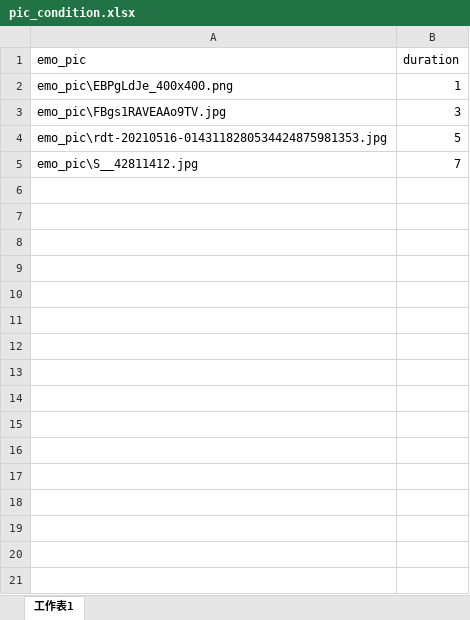
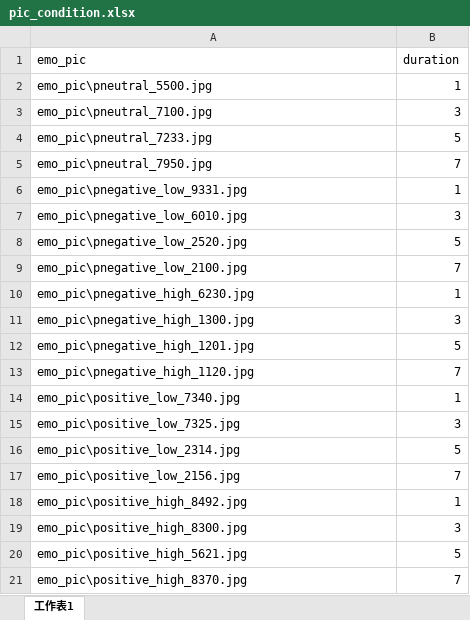
Before and after one commit to jimmy071919/timeperception, an Excel workbook: pic_condition.xlsx, sheet 工作表1, drawn as a sheet; values as stored, in another font and other column widths than the file's, no borders; addresses are those after the commit; the diff names each change by its address in the sheet, - before the commit and + after, or states it on an @@ line.

```diff
--- a/pic_condition.xlsx (sheet 工作表1)
+++ b/pic_condition.xlsx (sheet 工作表1)
-A2 (emo_pic): emo_pic\EBPgLdJe_400x400.png
+A2 (emo_pic): emo_pic\pneutral_5500.jpg
-A3 (emo_pic): emo_pic\FBgs1RAVEAAo9TV.jpg
+A3 (emo_pic): emo_pic\pneutral_7100.jpg
-A4 (emo_pic): emo_pic\rdt-20210516-0143118280534424875981353.jpg
+A4 (emo_pic): emo_pic\pneutral_7233.jpg
+row 5: emo_pic\pneutral_7950.jpg | 7
+row 6: emo_pic\pnegative_low_9331.jpg | 1
+row 7: emo_pic\pnegative_low_6010.jpg | 3
+row 8: emo_pic\pnegative_low_2520.jpg | 5
+row 9: emo_pic\pnegative_low_2100.jpg | 7
+row 10: emo_pic\pnegative_high_6230.jpg | 1
+row 11: emo_pic\pnegative_high_1300.jpg | 3
+row 12: emo_pic\pnegative_high_1201.jpg | 5
-A13 (emo_pic): emo_pic\S__42811412.jpg
+A13 (emo_pic): emo_pic\pnegative_high_1120.jpg
+row 14: emo_pic\positive_low_7340.jpg | 1
+row 15: emo_pic\positive_low_7325.jpg | 3
+row 16: emo_pic\positive_low_2314.jpg | 5
+row 17: emo_pic\positive_low_2156.jpg | 7
+row 18: emo_pic\positive_high_8492.jpg | 1
+row 19: emo_pic\positive_high_8300.jpg | 3
+row 20: emo_pic\positive_high_5621.jpg | 5
+row 21: emo_pic\positive_high_8370.jpg | 7
```
Also changed, not shown: 27 other files.
